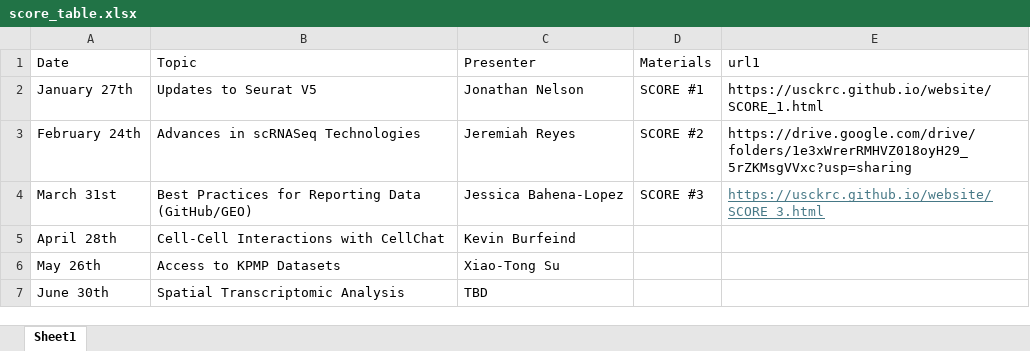
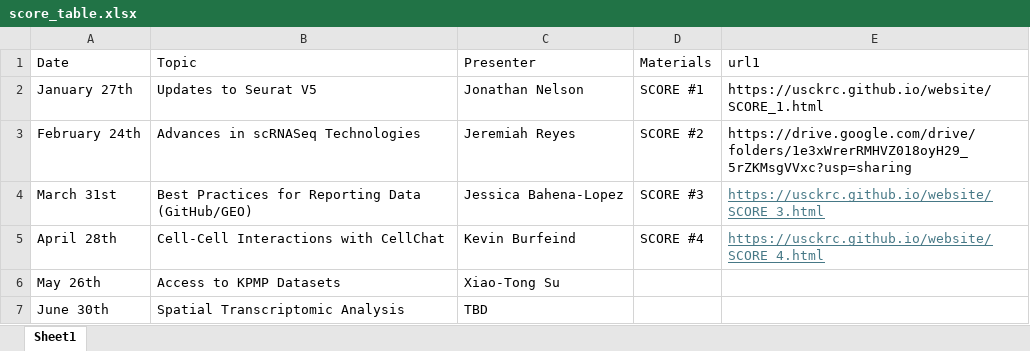
Before and after one commit to usckrc/website, an Excel workbook: data/score_table.xlsx, sheet Sheet1, drawn as a sheet; values as stored, in another font and other column widths than the file's, no borders; the diff names each change by its address in the sheet, - before the commit and + after, or states it on an @@ line.

Commit message:
Score4update

```diff
--- a/data/score_table.xlsx (sheet Sheet1)
+++ b/data/score_table.xlsx (sheet Sheet1)
-D5 (Materials): (empty)
+D5 (Materials): SCORE #4
-E5 (url1): (empty)
+E5 (url1): https://usckrc.github.io/website/SCORE_4.html
```
Also changed, not shown: docs/data/score_table.xlsx, 4 other files.
